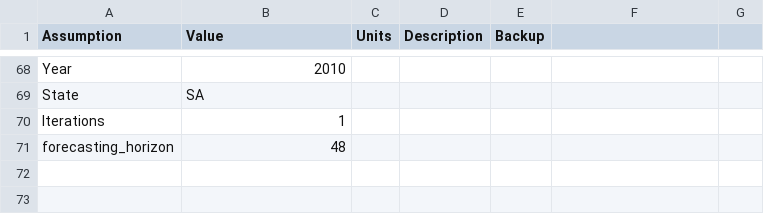
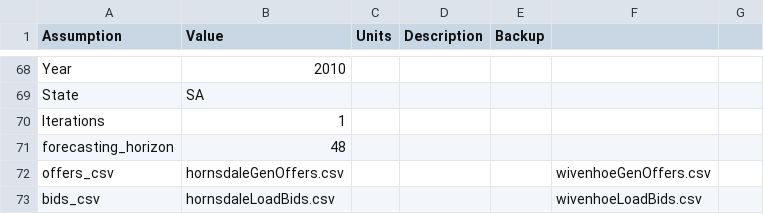
Before and after one commit to TimWeberRE100/Energy_Arbitrage_Model, a CSV file: assumptions/system_assumptions.csv, drawn as a sheet; only a part is shown, gaps mark what is left out.

```diff
--- a/assumptions/system_assumptions.csv
+++ b/assumptions/system_assumptions.csv
@@ -71 +71,3 @@ Iterations,1,,,,,
 forecasting_horizon,48,,,,,
+offers_csv,hornsdaleGenOffers.csv,,,,wivenhoeGenOffers.csv,
+bids_csv,hornsdaleLoadBids.csv,,,,wivenhoeLoadBids.csv,
```
Also changed, not shown: 11 other files.
